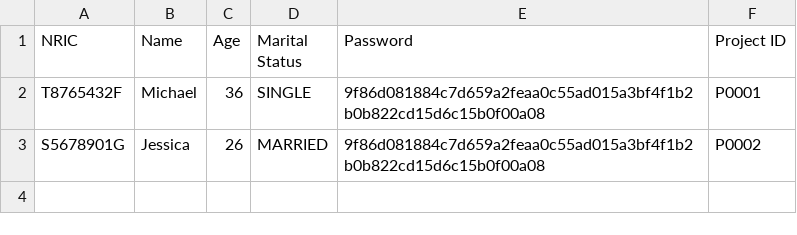
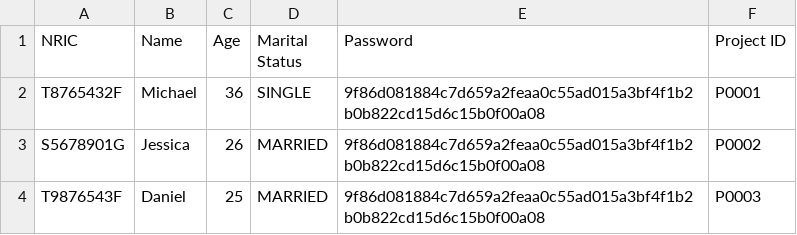
Before and after one commit to tanck04/btoms, a CSV file: src/repository/data/manager_records.csv, drawn as a sheet; the diff names each change by its address in the sheet, - before the commit and + after, or states it on an @@ line.

```diff
--- a/src/repository/data/manager_records.csv
+++ b/src/repository/data/manager_records.csv
+row 4: T9876543F | Daniel | 25 | MARRIED | 9f86d081884c7d659a2feaa0c55ad015a3bf4f1b2b0b822cd15d6c15b0f00a08 | P0003
```
Also changed, not shown: src/repository/data/enquiry_records.csv, src/repository/data/officer_records.csv, 8 other files.
